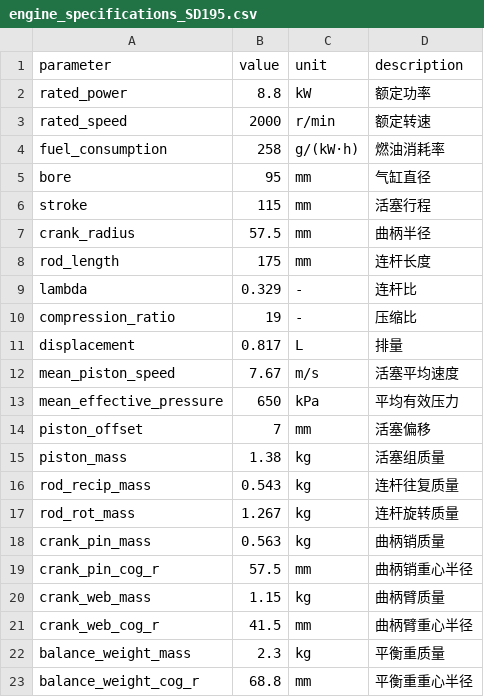
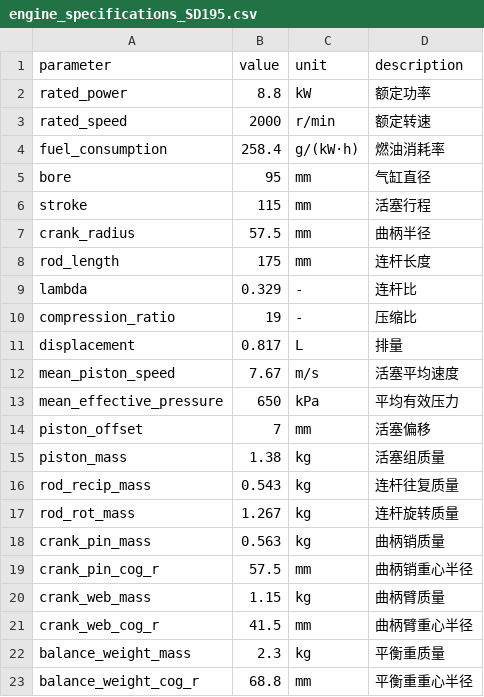
Before and after one commit to KindKeeper/SD195-Diesel-Engine-Design-Project, a CSV file: data/original/engine_specifications_SD195.csv, drawn as a sheet.

```diff
--- a/data/original/engine_specifications_SD195.csv
+++ b/data/original/engine_specifications_SD195.csv
@@ -3,3 +3,3 @@ rated_power,8.8,kW,额定功率
 rated_speed,2000,r/min,额定转速
-fuel_consumption,258,g/(kW·h),燃油消耗率
+fuel_consumption,258.4,g/(kW·h),燃油消耗率
 bore,95,mm,气缸直径
```
Also changed, not shown: data/original/pressure_data_SD195.csv, 9 other files.
